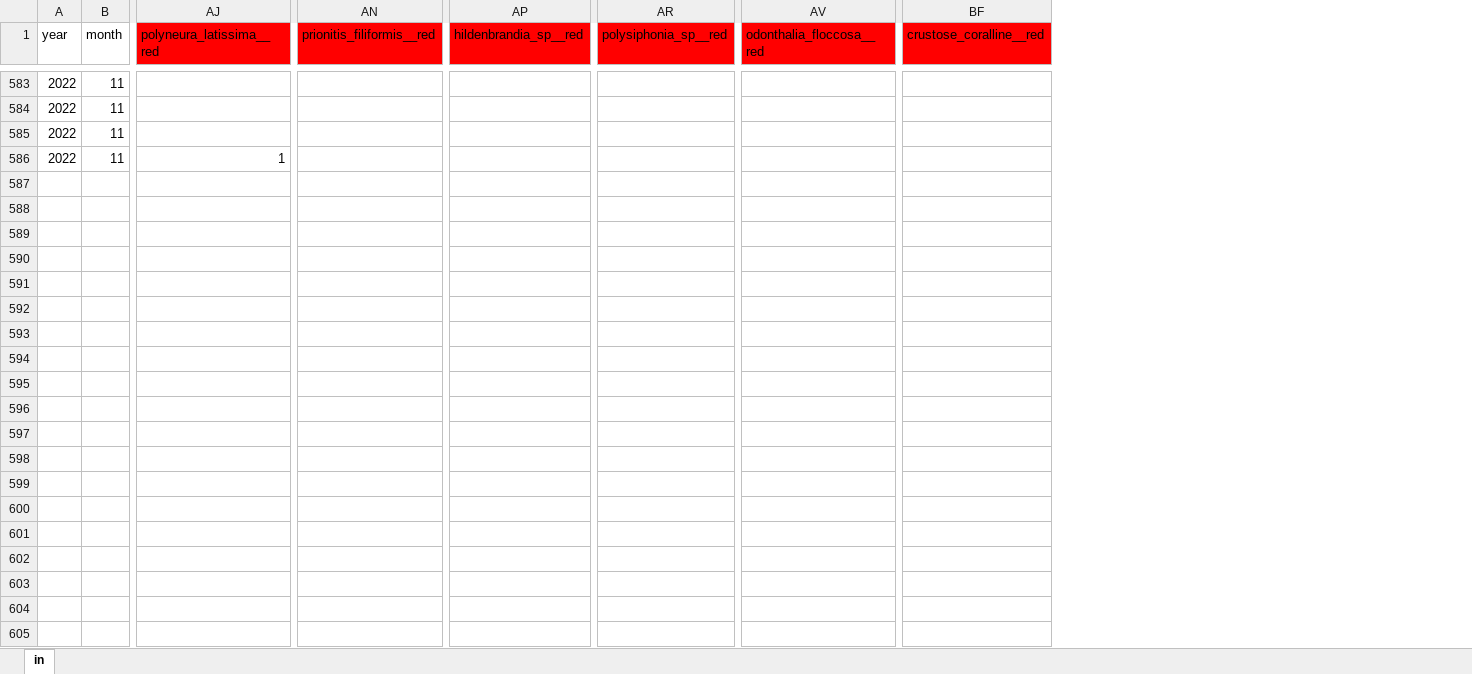
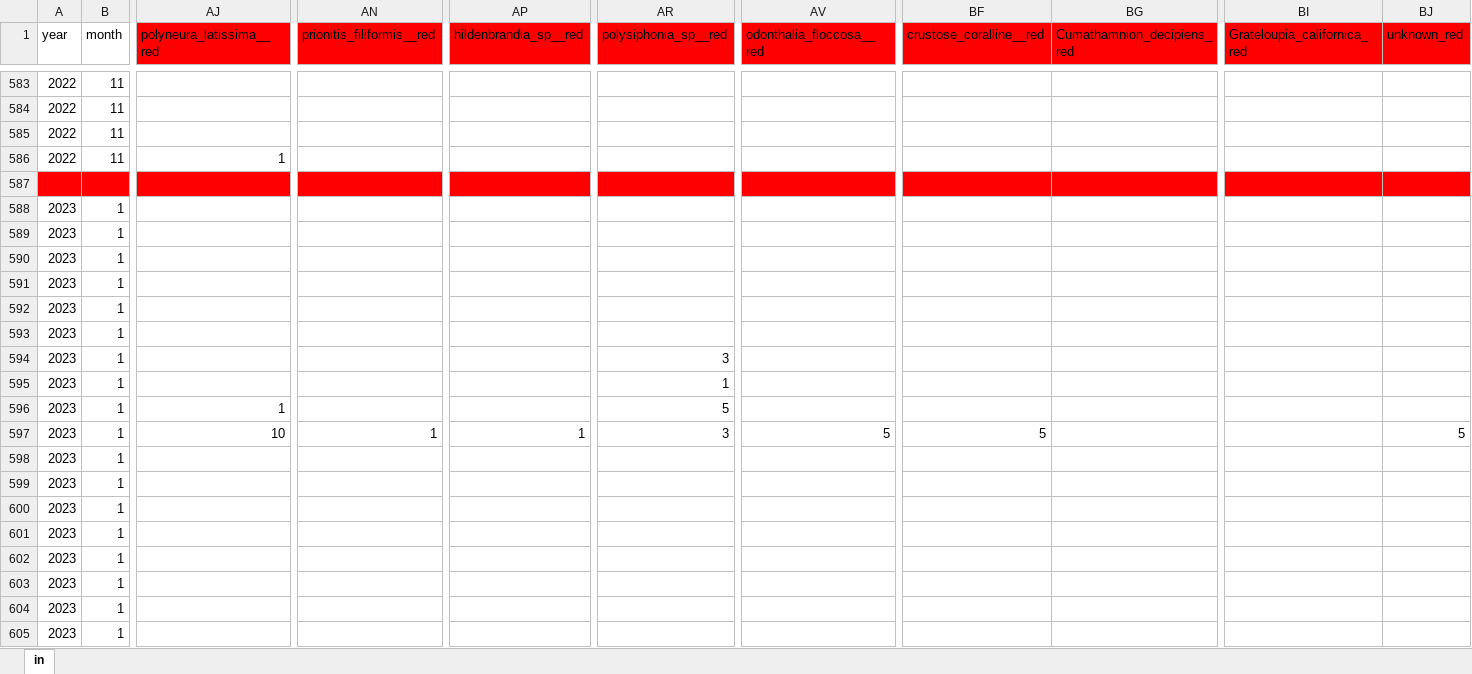
Before and after one commit to siobhanschenk/GW_seaweed_seasonality_transects, an Excel workbook: GW_seaweed_seasonality_transect_data.xlsx, sheet in, drawn as a sheet; only a part is shown, gaps mark what is left out; values as stored, in another font and other column widths than the file's, no borders; rows hold the shown columns only; the diff covers the shown part only; the diff names each change by its address in the sheet, - before the commit and + after, or states it on an @@ line.

Commit message:
jan sampling

```diff
--- a/GW_seaweed_seasonality_transect_data.xlsx (sheet in)
+++ b/GW_seaweed_seasonality_transect_data.xlsx (sheet in)
+column BG (Cumathamnion_decipiens_red), empty
+column BI (Grateloupia_californica_red), empty
+column BJ (unknown_red), empty
+row 587: (empty)
+row 588: 2023 | 1
+row 589: 2023 | 1
+row 590: 2023 | 1
+row 591: 2023 | 1
+row 592: 2023 | 1
+row 593: 2023 | 1
+row 594: 2023 | 1 |  |  |  | 3
+row 595: 2023 | 1 |  |  |  | 1
+row 596: 2023 | 1 | 1 |  |  | 5
+row 597: 2023 | 1 | 10 | 1 | 1 | 3 | 5 | 5 |  |  | 5
+row 598: 2023 | 1
+row 599: 2023 | 1
+row 600: 2023 | 1
+row 601: 2023 | 1
+row 602: 2023 | 1
+row 603: 2023 | 1
+row 604: 2023 | 1
+row 605: 2023 | 1
```
Also changed, not shown: 27 added rows elsewhere in this sheet.
